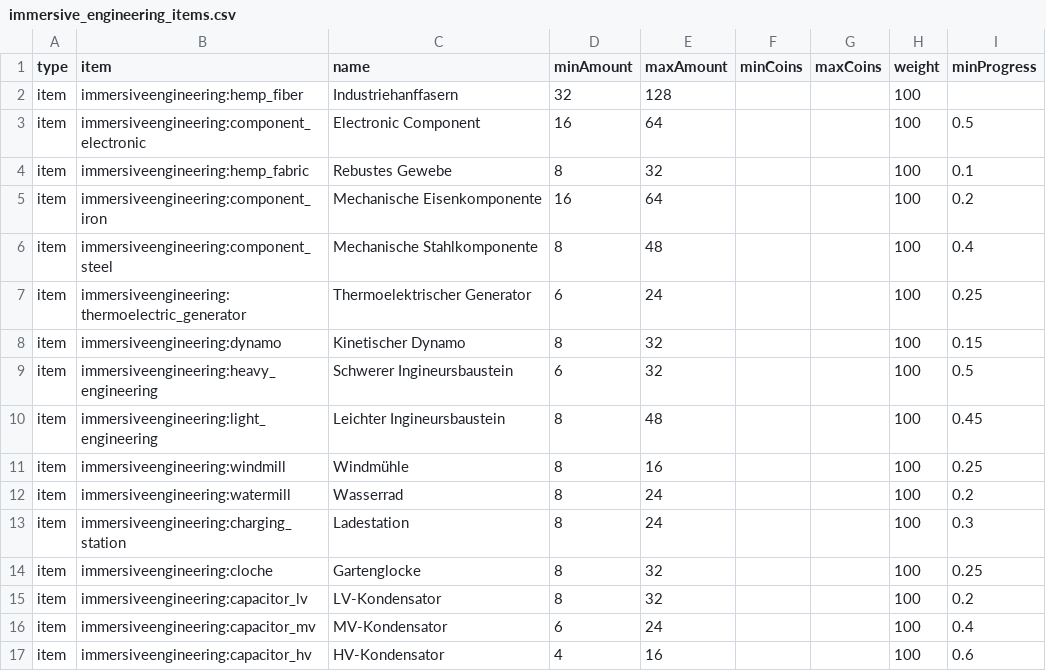
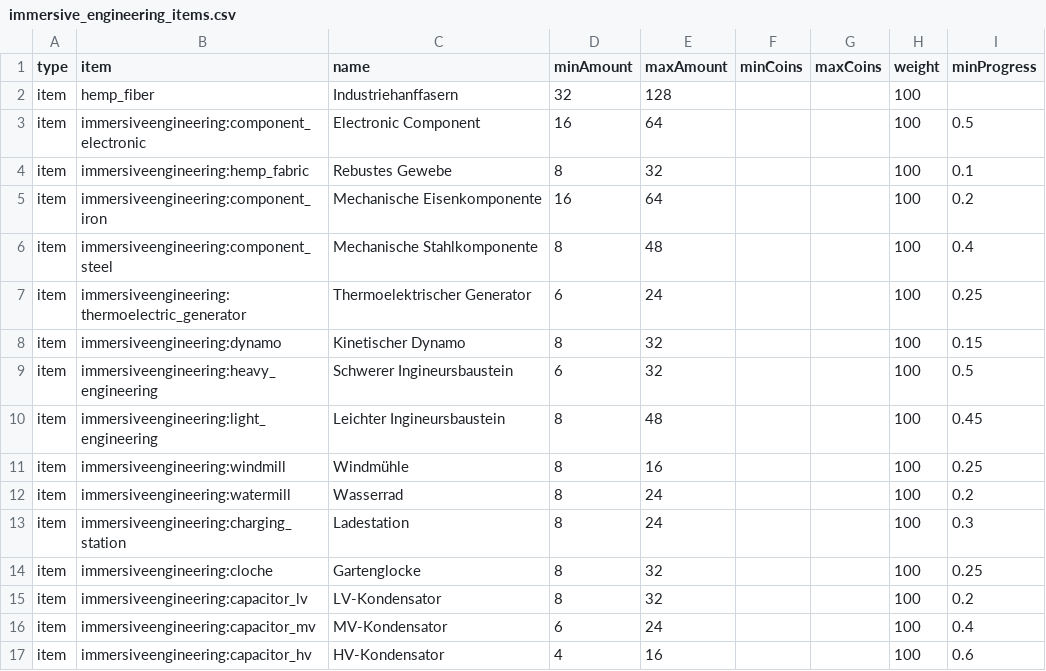
Before and after one commit to Sadragos/kubejs-mission-system, a CSV file: missions/immersive_engineering_items.csv, drawn as a sheet.

```diff
--- a/missions/immersive_engineering_items.csv
+++ b/missions/immersive_engineering_items.csv
@@ -1,3 +1,3 @@
 type;item;name;minAmount;maxAmount;minCoins;maxCoins;weight;minProgress
-item;immersiveengineering:hemp_fiber;Industriehanffasern;32;128;;;100;
+item;hemp_fiber;Industriehanffasern;32;128;;;100;
 item;immersiveengineering:component_electronic;Electronic Component;16;64;;;100;0.5
```
Also changed, not shown: missions/create_items.csv, missions/croptopia_items.csv, 2 other files.
